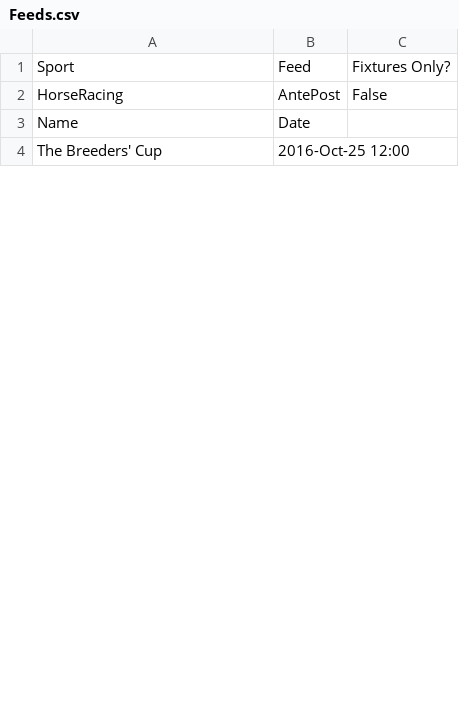
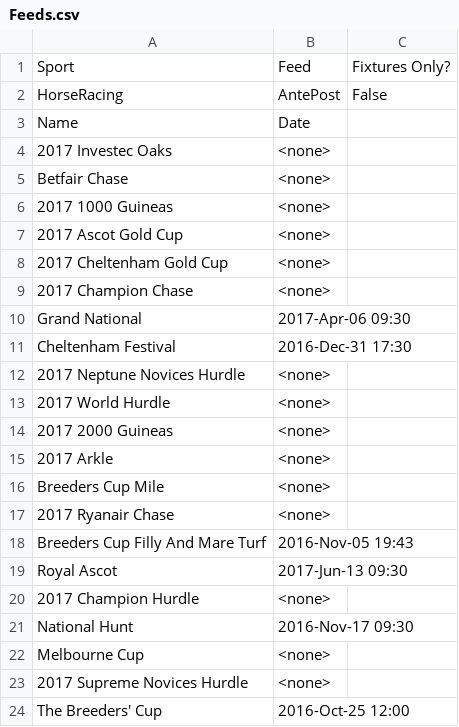
Before and after one commit to davidwheal/OddFeed, a CSV file: Source/Daw.Services.WindowsService/bin/Debug/Csv/Feeds.csv, drawn as a sheet; only a part is shown; the diff covers the shown part only.

```diff
--- a/Source/Daw.Services.WindowsService/bin/Debug/Csv/Feeds.csv
+++ b/Source/Daw.Services.WindowsService/bin/Debug/Csv/Feeds.csv
@@ -3,2 +3,22 @@ HorseRacing,AntePost,False
 Name,Date
+2017 Investec Oaks,<none>
+Betfair Chase,<none>
+2017 1000 Guineas,<none>
+2017 Ascot Gold Cup,<none>
+2017 Cheltenham Gold Cup,<none>
+2017 Champion Chase,<none>
+Grand National,2017-Apr-06 09:30
+Cheltenham Festival,2016-Dec-31 17:30
+2017 Neptune Novices Hurdle,<none>
+2017 World Hurdle,<none>
+2017 2000 Guineas,<none>
+2017 Arkle,<none>
+Breeders Cup Mile,<none>
+2017 Ryanair Chase,<none>
+Breeders Cup Filly And Mare Turf,2016-Nov-05 19:43
+Royal Ascot,2017-Jun-13 09:30
+2017 Champion Hurdle,<none>
+National Hunt,2016-Nov-17 09:30
+Melbourne Cup,<none>
+2017 Supreme Novices Hurdle,<none>
 The Breeders' Cup,2016-Oct-25 12:00
```
Also changed, not shown: 10 added rows and 3 removed rows elsewhere in this file, 21 other files.
